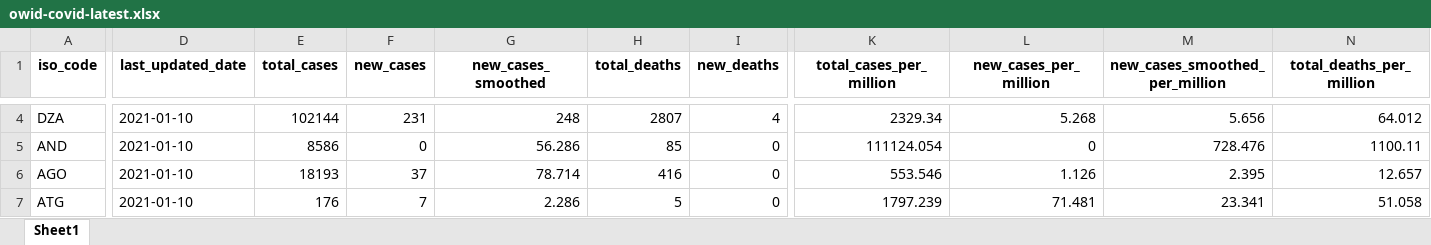
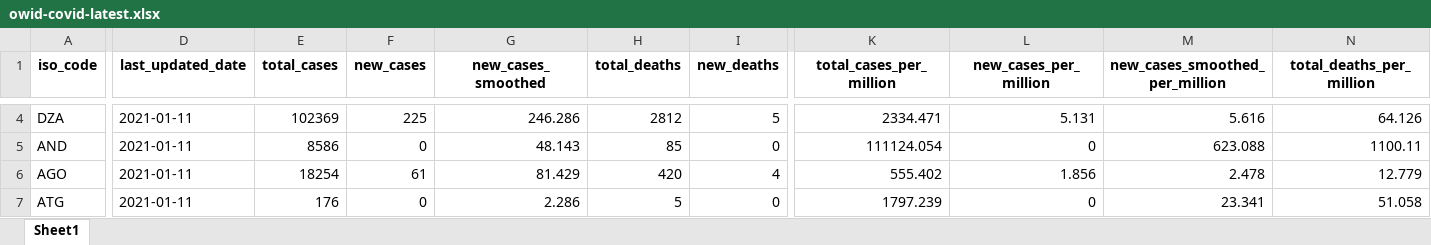
Before and after one commit to owid/covid-19-data, an Excel workbook: public/data/latest/owid-covid-latest.xlsx, sheet Sheet1, drawn as a sheet; only a part is shown, gaps mark what is left out; values as stored, in another font and other column widths than the file's, no borders; the diff covers the shown part only; the diff names each change by its address in the sheet, - before the commit and + after, or states it on an @@ line.

```diff
--- a/public/data/latest/owid-covid-latest.xlsx (sheet Sheet1)
+++ b/public/data/latest/owid-covid-latest.xlsx (sheet Sheet1)
-D4:D7 (last_updated_date): 2021-01-10
+D4:D7 (last_updated_date): 2021-01-11
-E4 (total_cases): 102144
+E4 (total_cases): 102369
-F4 (new_cases): 231
+F4 (new_cases): 225
-G4 (new_cases_smoothed): 248
+G4 (new_cases_smoothed): 246.286
-H4 (total_deaths): 2807
+H4 (total_deaths): 2812
-I4 (new_deaths): 4
+I4 (new_deaths): 5
-K4 (total_cases_per_million): 2329.34
+K4 (total_cases_per_million): 2334.471
-L4 (new_cases_per_million): 5.268
+L4 (new_cases_per_million): 5.131
-M4 (new_cases_smoothed_per_million): 5.656
+M4 (new_cases_smoothed_per_million): 5.616
-N4 (total_deaths_per_million): 64.012
+N4 (total_deaths_per_million): 64.126
-G5 (new_cases_smoothed): 56.286
+G5 (new_cases_smoothed): 48.143
-M5 (new_cases_smoothed_per_million): 728.476
+M5 (new_cases_smoothed_per_million): 623.088
-E6 (total_cases): 18193
+E6 (total_cases): 18254
-F6 (new_cases): 37
+F6 (new_cases): 61
-G6 (new_cases_smoothed): 78.714
+G6 (new_cases_smoothed): 81.429
-H6 (total_deaths): 416
+H6 (total_deaths): 420
-I6 (new_deaths): 0
+I6 (new_deaths): 4
-K6 (total_cases_per_million): 553.546
+K6 (total_cases_per_million): 555.402
-L6 (new_cases_per_million): 1.126
+L6 (new_cases_per_million): 1.856
-M6 (new_cases_smoothed_per_million): 2.395
+M6 (new_cases_smoothed_per_million): 2.478
-N6 (total_deaths_per_million): 12.657
+N6 (total_deaths_per_million): 12.779
-F7 (new_cases): 7
+F7 (new_cases): 0
-L7 (new_cases_per_million): 71.481
+L7 (new_cases_per_million): 0
```
Also changed, not shown: 1896 edited cells elsewhere in this sheet, 25 other files.
